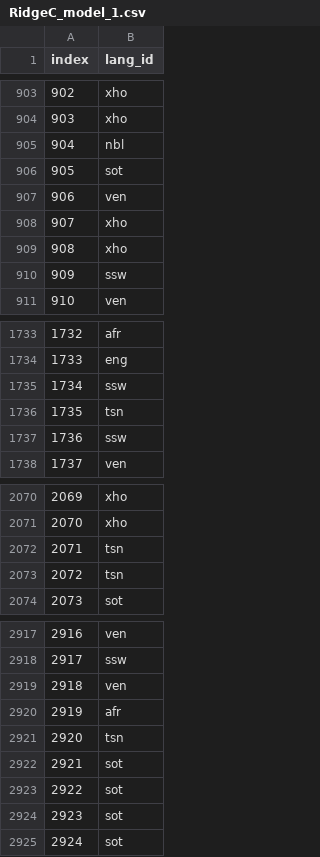
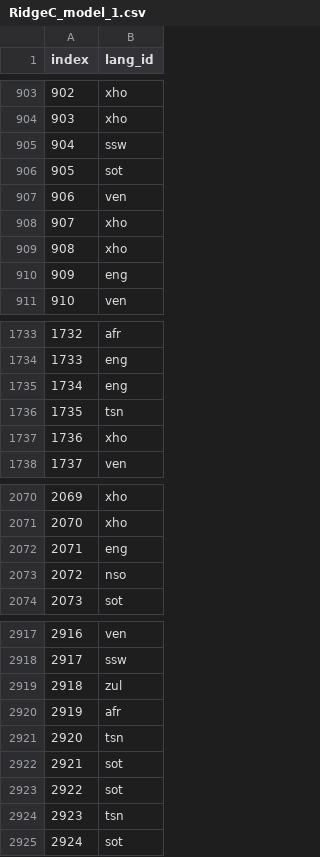
Before and after one commit to henre7860/RSA_Language_Identification, a CSV file: Kaggel submission files/RidgeC_model_1.csv, drawn as a sheet; only a part is shown, gaps mark what is left out; the diff covers the shown part only.

```diff
--- a/Kaggel submission files/RidgeC_model_1.csv
+++ b/Kaggel submission files/RidgeC_model_1.csv
@@ -904,3 +904,3 @@ index,lang_id
 903,xho
-904,nbl
+904,ssw
 905,sot
@@ -909,3 +909,3 @@ index,lang_id
 908,xho
-909,ssw
+909,eng
 910,ven
@@ -1734,5 +1734,5 @@ index,lang_id
 1733,eng
-1734,ssw
+1734,eng
 1735,tsn
-1736,ssw
+1736,xho
 1737,ven
@@ -2071,4 +2071,4 @@ index,lang_id
 2070,xho
-2071,tsn
-2072,tsn
+2071,eng
+2072,nso
 2073,sot
@@ -2918,3 +2918,3 @@ index,lang_id
 2917,ssw
-2918,ven
+2918,zul
 2919,afr
@@ -2923,3 +2923,3 @@ index,lang_id
 2922,sot
-2923,sot
+2923,tsn
 2924,sot
```
Also changed, not shown: 67 edited cells elsewhere in this file, 1 other file.
